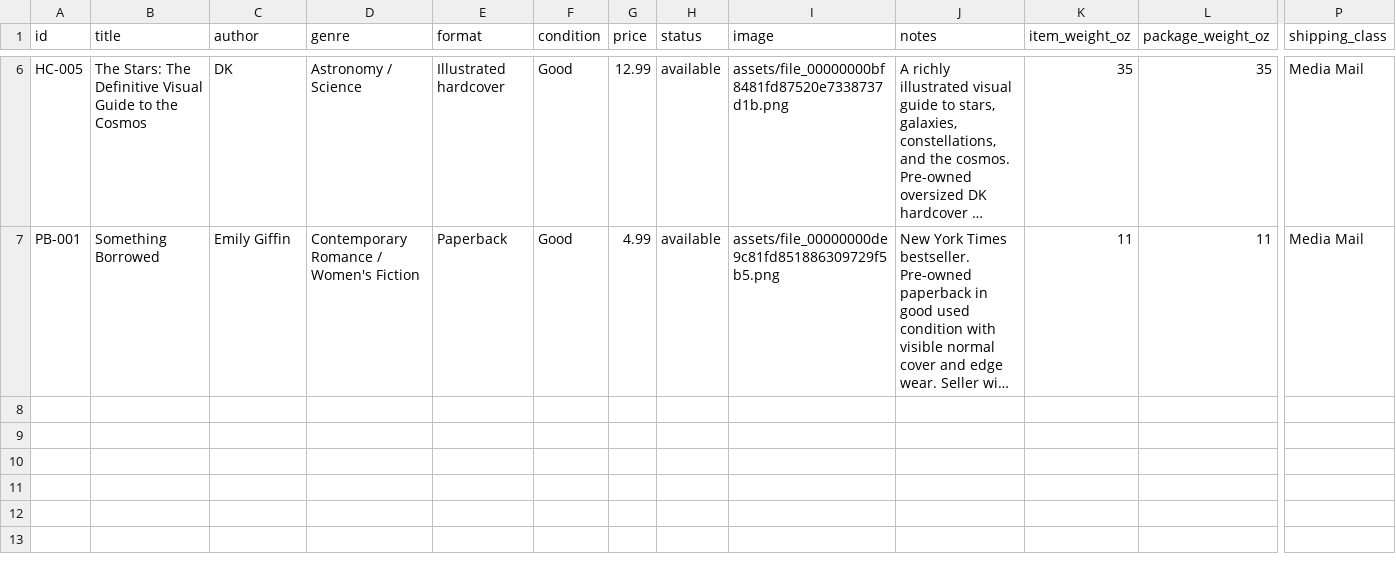
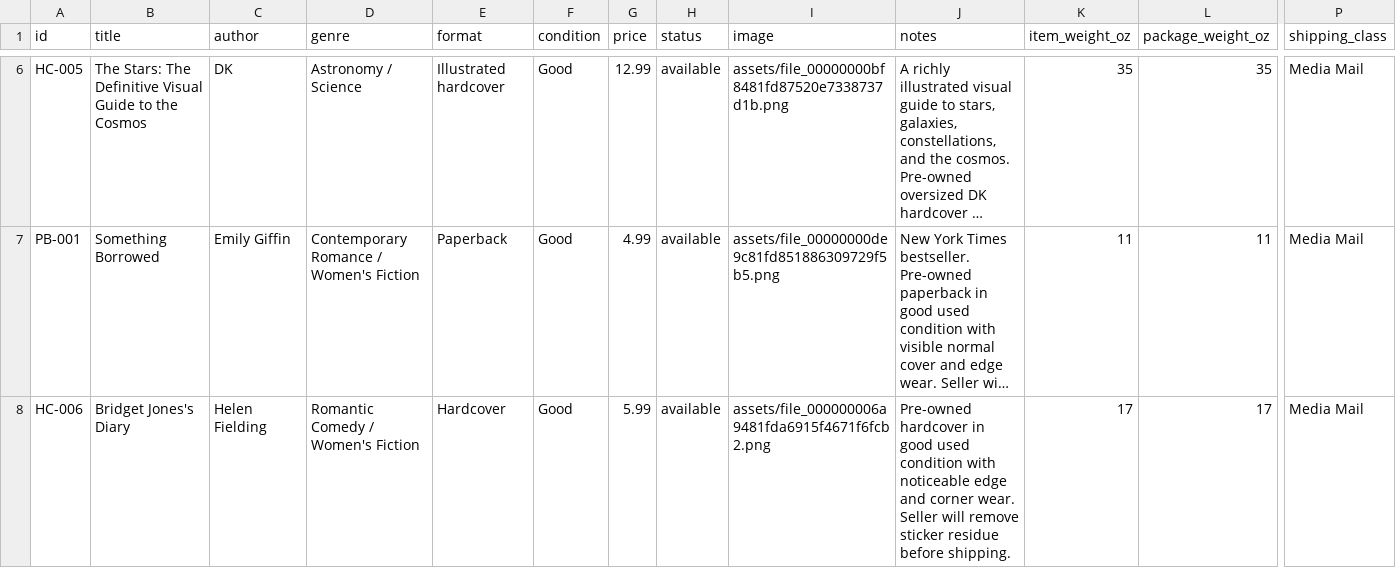
Before and after one commit to jmardente/ardente-secondhand-shenanigans, a CSV file: books.csv, drawn as a sheet; only a part is shown, gaps mark what is left out; long unchanged cells end in …; rows hold the shown columns only; the diff names each change by its address in the sheet, - before the commit and + after, or states it on an @@ line.

Commit message:
Add Bridget Jones's Diary to book library

```diff
--- a/books.csv
+++ b/books.csv
+row 8: HC-006 | Bridget Jones's Diary | Helen Fielding | Romantic Comedy / Women's Fiction | Hardcover | Good | 5.99 | available | assets/file_000000006a9481fda6915f4671f6fcb2.png | Pre-owned hardcover in good used condition with noticeable edge and corner wear. Seller will remove sticker residue before shipping. | 17 | 17 | Media Mail
```
